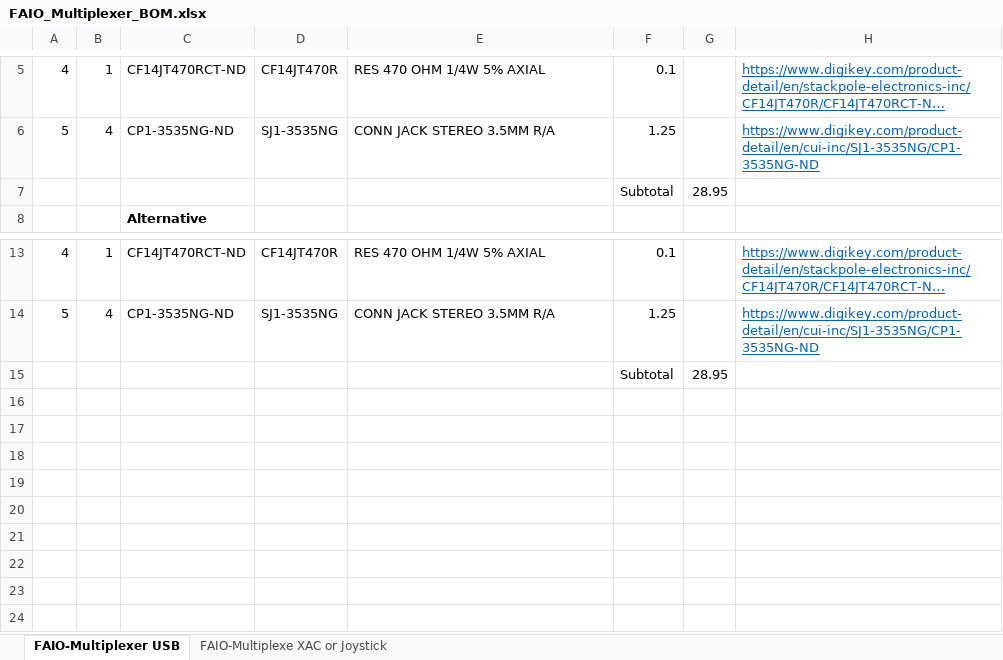
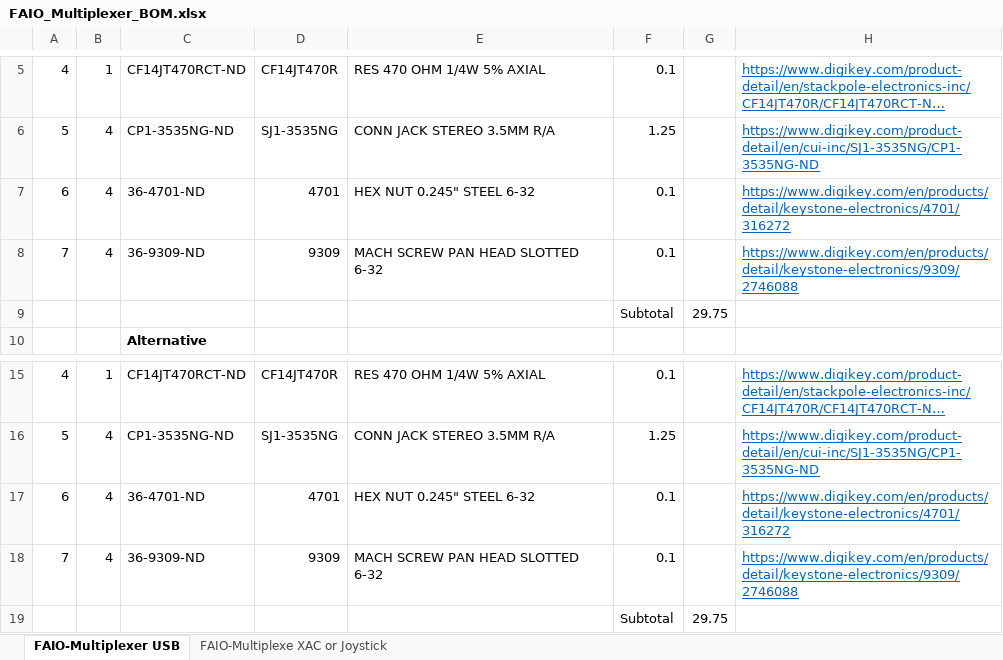
Before and after one commit to milador/FAIO_Multiplexer, an Excel workbook: Components/FAIO_Multiplexer_BOM.xlsx, sheet FAIO-Multiplexer USB, drawn as a sheet; only a part is shown, gaps mark what is left out; long unchanged cells end in …; values as stored, in another font and other column widths than the file's, no borders; removed rows and columns are numbered as before the commit, all else as after; the diff names each change by its address in the sheet, - before the commit and + after, or states it on an @@ line.

Commit message:
Updated BOM and added M2.5 screws

```diff
--- a/Components/FAIO_Multiplexer_BOM.xlsx (sheet FAIO-Multiplexer USB)
+++ b/Components/FAIO_Multiplexer_BOM.xlsx (sheet FAIO-Multiplexer USB)
-row 7:  |  |  |  |  | Subtotal | 28.95
+row 7: 6 | 4 | 36-4701-ND | 4701 | HEX NUT 0.245" STEEL 6-32 | 0.1 |  | https://www.digikey.com/en/products/detail/keystone-electronics/4701/316272
+row 8: 7 | 4 | 36-9309-ND | 9309 | MACH SCREW PAN HEAD SLOTTED 6-32 | 0.1 |  | https://www.digikey.com/en/products/detail/keystone-electronics/9309/2746088
+row 9:  |  |  |  |  | Subtotal | 29.75
-row 15:  |  |  |  |  | Subtotal | 28.95
+row 17: 6 | 4 | 36-4701-ND | 4701 | HEX NUT 0.245" STEEL 6-32 | 0.1 |  | https://www.digikey.com/en/products/detail/keystone-electronics/4701/316272
+row 18: 7 | 4 | 36-9309-ND | 9309 | MACH SCREW PAN HEAD SLOTTED 6-32 | 0.1 |  | https://www.digikey.com/en/products/detail/keystone-electronics/9309/2746088
+row 19:  |  |  |  |  | Subtotal | 29.75
```
Also changed, not shown: sheet FAIO-Multiplexe XAC or Joystick, 1 other file.
